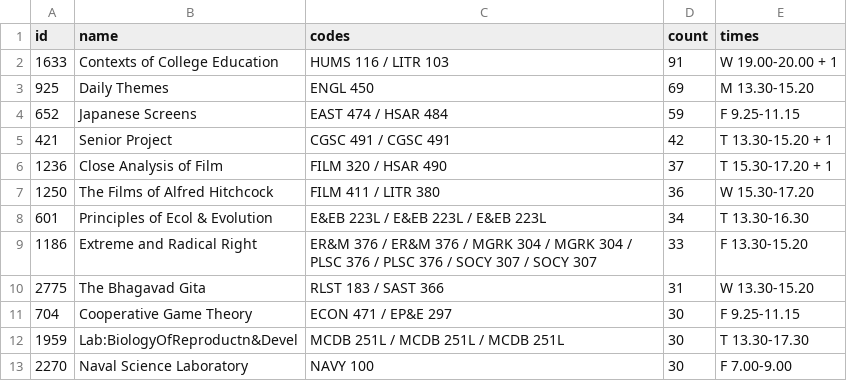
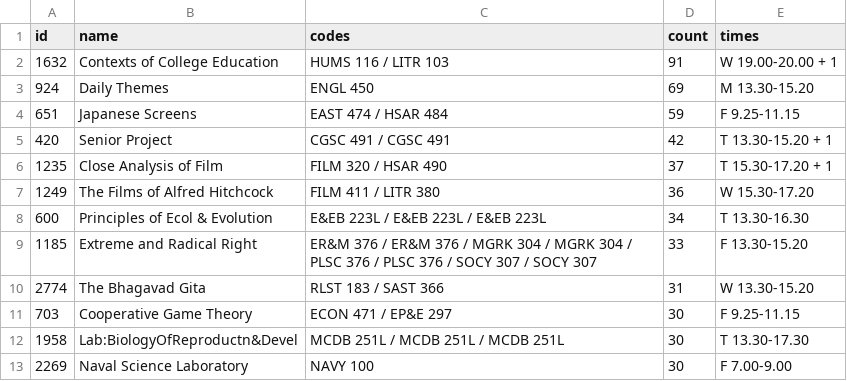
Before and after one commit to yaledailynews/ydntech.github.io, a CSV file: public_projects/popular_courses_202101/data/seminars.csv, drawn as a sheet.

```diff
--- a/public_projects/popular_courses_202101/data/seminars.csv
+++ b/public_projects/popular_courses_202101/data/seminars.csv
@@ -1,13 +1,13 @@
 id,name,codes,count,times
-1633,Contexts of College Education,HUMS 116 / LITR 103,91,W 19.00-20.00 + 1
-925,Daily Themes,ENGL 450,69,M 13.30-15.20
-652,Japanese Screens,EAST 474 / HSAR 484,59,F 9.25-11.15
-421,Senior Project,CGSC 491 / CGSC 491,42,T 13.30-15.20 + 1
-1236,Close Analysis of Film,FILM 320 / HSAR 490,37,T 15.30-17.20 + 1
-1250,The Films of Alfred Hitchcock,FILM 411 / LITR 380,36,W 15.30-17.20
-601,Principles of Ecol & Evolution,E&EB 223L / E&EB 223L / E&EB 223L,34,T 13.30-16.30
-1186,Extreme and Radical Right,ER&M 376 / ER&M 376 / MGRK 304 / MGRK 304 / PLSC 376 / PLSC 376 / SOCY 307 / SOCY 307,33,F 13.30-15.20
-2775,The Bhagavad Gita,RLST 183 / SAST 366,31,W 13.30-15.20
-704,Cooperative Game Theory,ECON 471 / EP&E 297,30,F 9.25-11.15
-1959,Lab:BiologyOfReproductn&Devel,MCDB 251L / MCDB 251L / MCDB 251L,30,T 13.30-17.30
-2270,Naval Science Laboratory,NAVY 100,30,F 7.00-9.00
+1632,Contexts of College Education,HUMS 116 / LITR 103,91,W 19.00-20.00 + 1
+924,Daily Themes,ENGL 450,69,M 13.30-15.20
+651,Japanese Screens,EAST 474 / HSAR 484,59,F 9.25-11.15
+420,Senior Project,CGSC 491 / CGSC 491,42,T 13.30-15.20 + 1
+1235,Close Analysis of Film,FILM 320 / HSAR 490,37,T 15.30-17.20 + 1
+1249,The Films of Alfred Hitchcock,FILM 411 / LITR 380,36,W 15.30-17.20
+600,Principles of Ecol & Evolution,E&EB 223L / E&EB 223L / E&EB 223L,34,T 13.30-16.30
+1185,Extreme and Radical Right,ER&M 376 / ER&M 376 / MGRK 304 / MGRK 304 / PLSC 376 / PLSC 376 / SOCY 307 / SOCY 307,33,F 13.30-15.20
+2774,The Bhagavad Gita,RLST 183 / SAST 366,31,W 13.30-15.20
+703,Cooperative Game Theory,ECON 471 / EP&E 297,30,F 9.25-11.15
+1958,Lab:BiologyOfReproductn&Devel,MCDB 251L / MCDB 251L / MCDB 251L,30,T 13.30-17.30
+2269,Naval Science Laboratory,NAVY 100,30,F 7.00-9.00
```
Also changed, not shown: public_projects/popular_courses_202101/data/most_shopped.csv, public_projects/popular_courses_202101/data/trending.csv, 1 other file.
